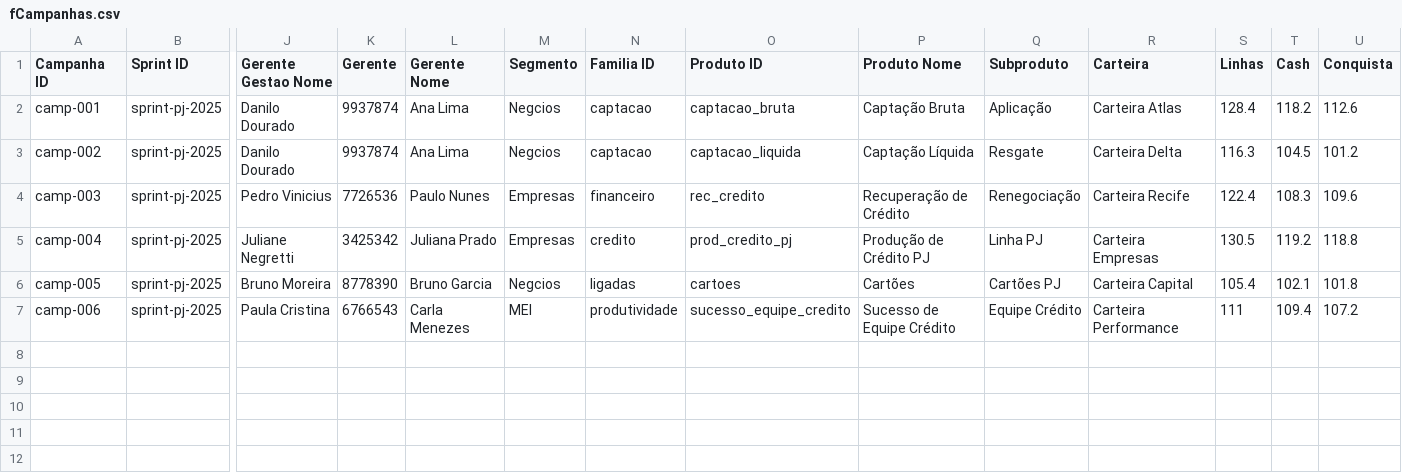
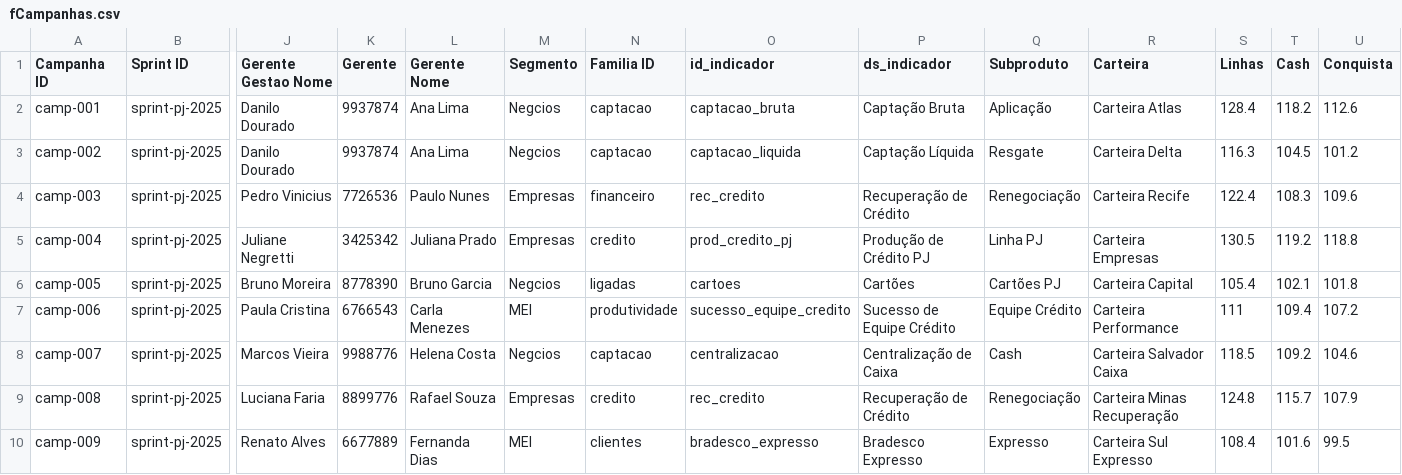
Before and after one commit to ltbastos/pobj3, a CSV file: Bases/fCampanhas.csv, drawn as a sheet; only a part is shown, gaps mark what is left out; rows hold the shown columns only; the diff names each change by its address in the sheet, - before the commit and + after, or states it on an @@ line.

```diff
--- a/Bases/fCampanhas.csv
+++ b/Bases/fCampanhas.csv
-O1: Produto ID
+O1: id_indicador
-P1: Produto Nome
+P1: ds_indicador
+row 8: camp-007 | sprint-pj-2025 | Marcos Vieira | 9988776 | Helena Costa | Negcios | captacao | centralizacao | Centralização de Caixa | Cash | Carteira Salvador Caixa | 118.5 | 109.2 | 104.6
+row 9: camp-008 | sprint-pj-2025 | Luciana Faria | 8899776 | Rafael Souza | Empresas | credito | rec_credito | Recuperação de Crédito | Renegociação | Carteira Minas Recuperação | 124.8 | 115.7 | 107.9
+row 10: camp-009 | sprint-pj-2025 | Renato Alves | 6677889 | Fernanda Dias | MEI | clientes | bradesco_expresso | Bradesco Expresso | Expresso | Carteira Sul Expresso | 108.4 | 101.6 | 99.5
```
Also changed, not shown: Bases/Produto.csv, Bases/fVariavel.csv, 6 other files.
